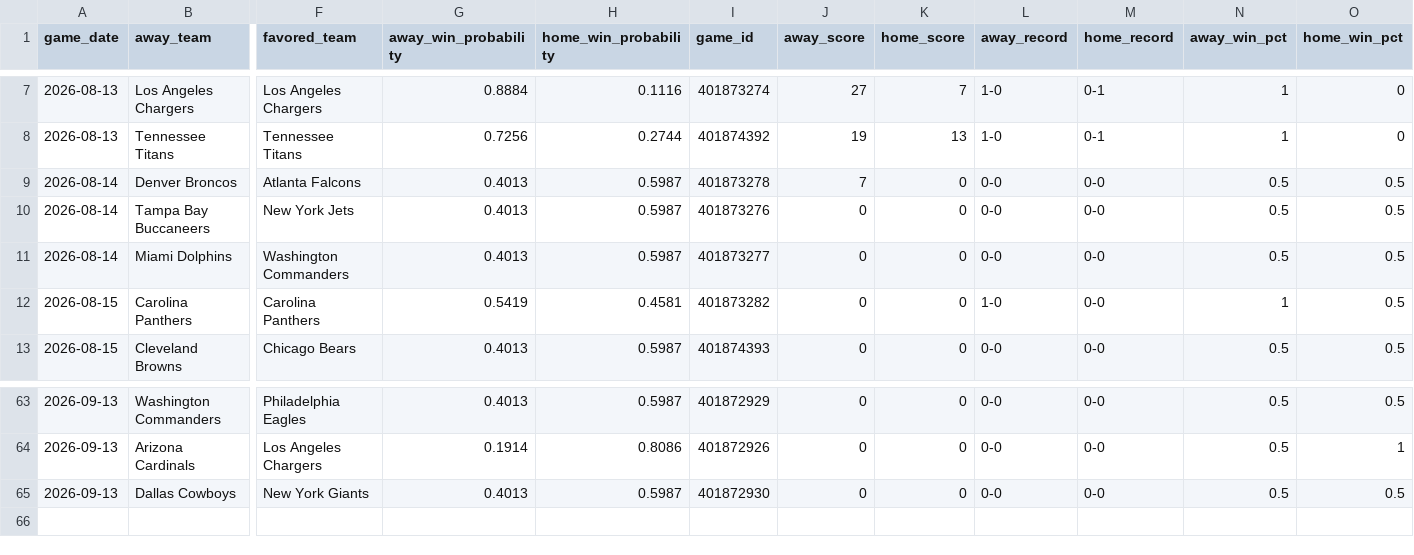
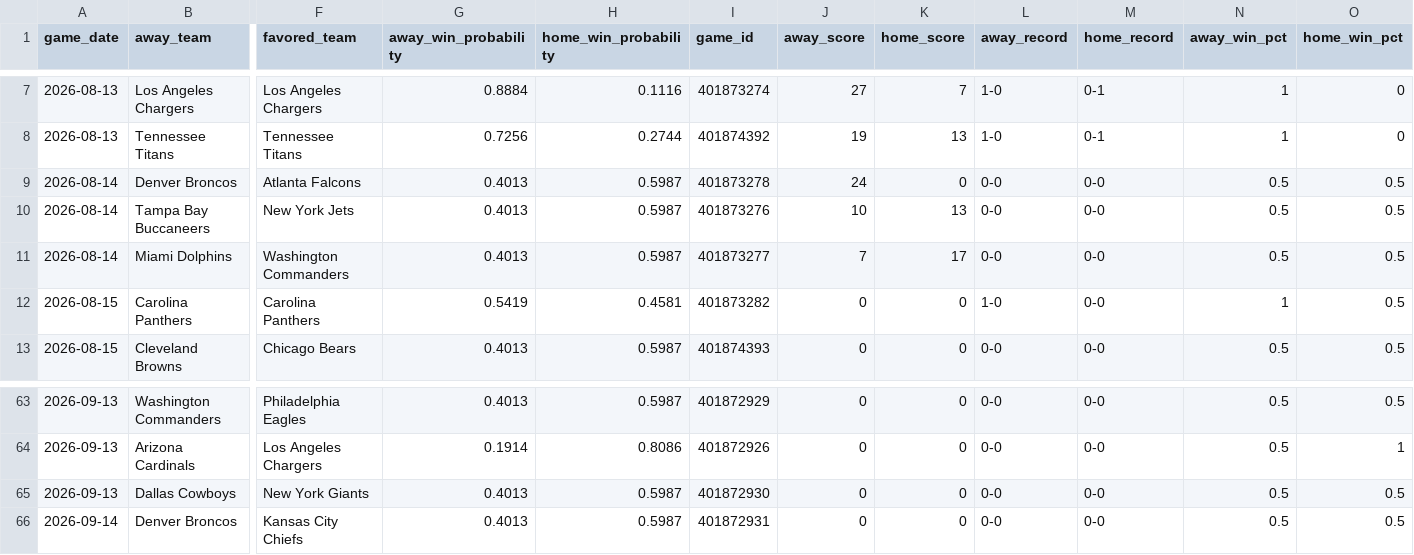
Before and after one commit to mfradkin2/mlb-predictions, a CSV file: nfl_2026_schedule_enriched.csv, drawn as a sheet; only a part is shown, gaps mark what is left out; rows hold the shown columns only; the diff names each change by its address in the sheet, - before the commit and + after, or states it on an @@ line.

```diff
--- a/nfl_2026_schedule_enriched.csv
+++ b/nfl_2026_schedule_enriched.csv
-J9 (away_score): 7
+J9 (away_score): 24
-J10 (away_score): 0
+J10 (away_score): 10
-K10 (home_score): 0
+K10 (home_score): 13
-J11 (away_score): 0
+J11 (away_score): 7
-K11 (home_score): 0
+K11 (home_score): 17
+row 66: 2026-09-14 | Denver Broncos | Kansas City Chiefs | 0.4013 | 0.5987 | 401872931 | 0 | 0 | 0-0 | 0-0 | 0.5 | 0.5
```
Also changed, not shown: mlb_predictions.csv, 4 other files.
